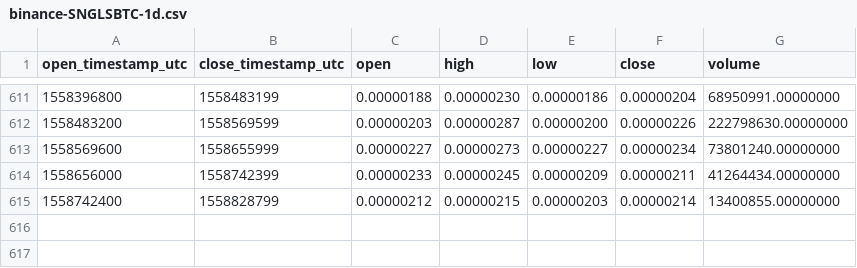
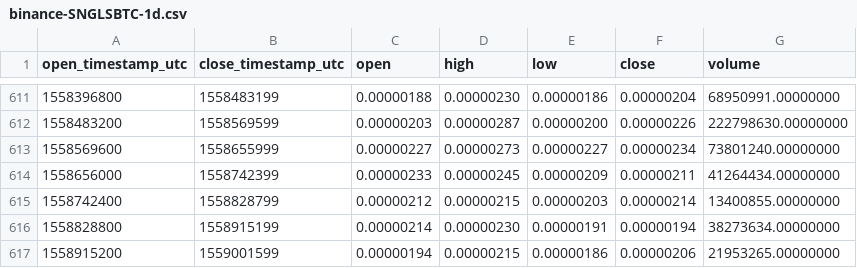
Before and after one commit to cryptobigbro/binance-SNGLSBTC, a CSV file: binance-SNGLSBTC-1d.csv, drawn as a sheet; only a part is shown, gaps mark what is left out.

Commit message:
Update OHLCV data.

```diff
--- a/binance-SNGLSBTC-1d.csv
+++ b/binance-SNGLSBTC-1d.csv
@@ -615 +615,3 @@ open_timestamp_utc,close_timestamp_utc,open,high,low,close,volume
 1558742400,1558828799,0.00000212,0.00000215,0.00000203,0.00000214,13400855.00000000
+1558828800,1558915199,0.00000214,0.00000230,0.00000191,0.00000194,38273634.00000000
+1558915200,1559001599,0.00000194,0.00000215,0.00000186,0.00000206,21953265.00000000
```
Also changed, not shown: 1 other file.
